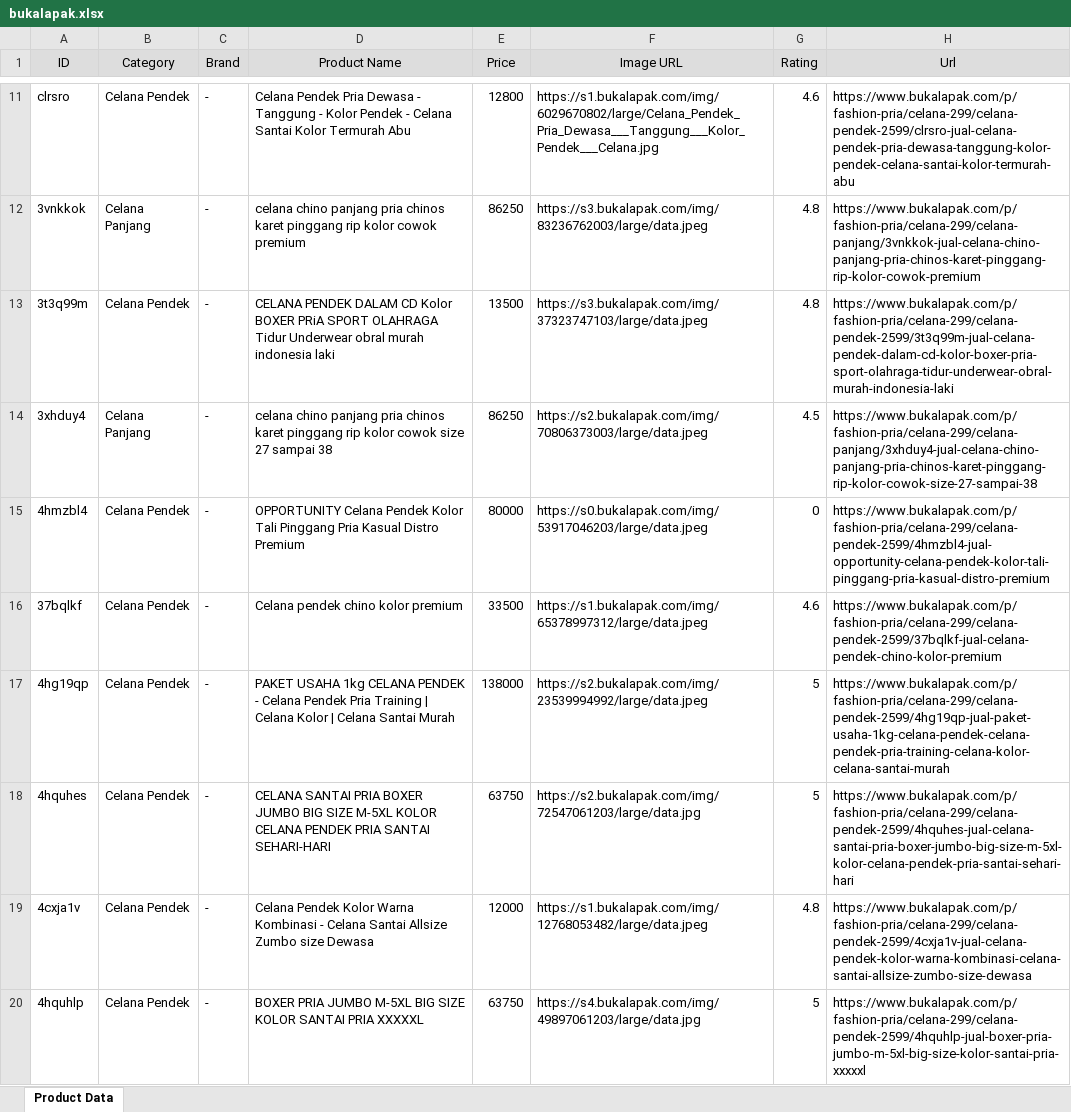
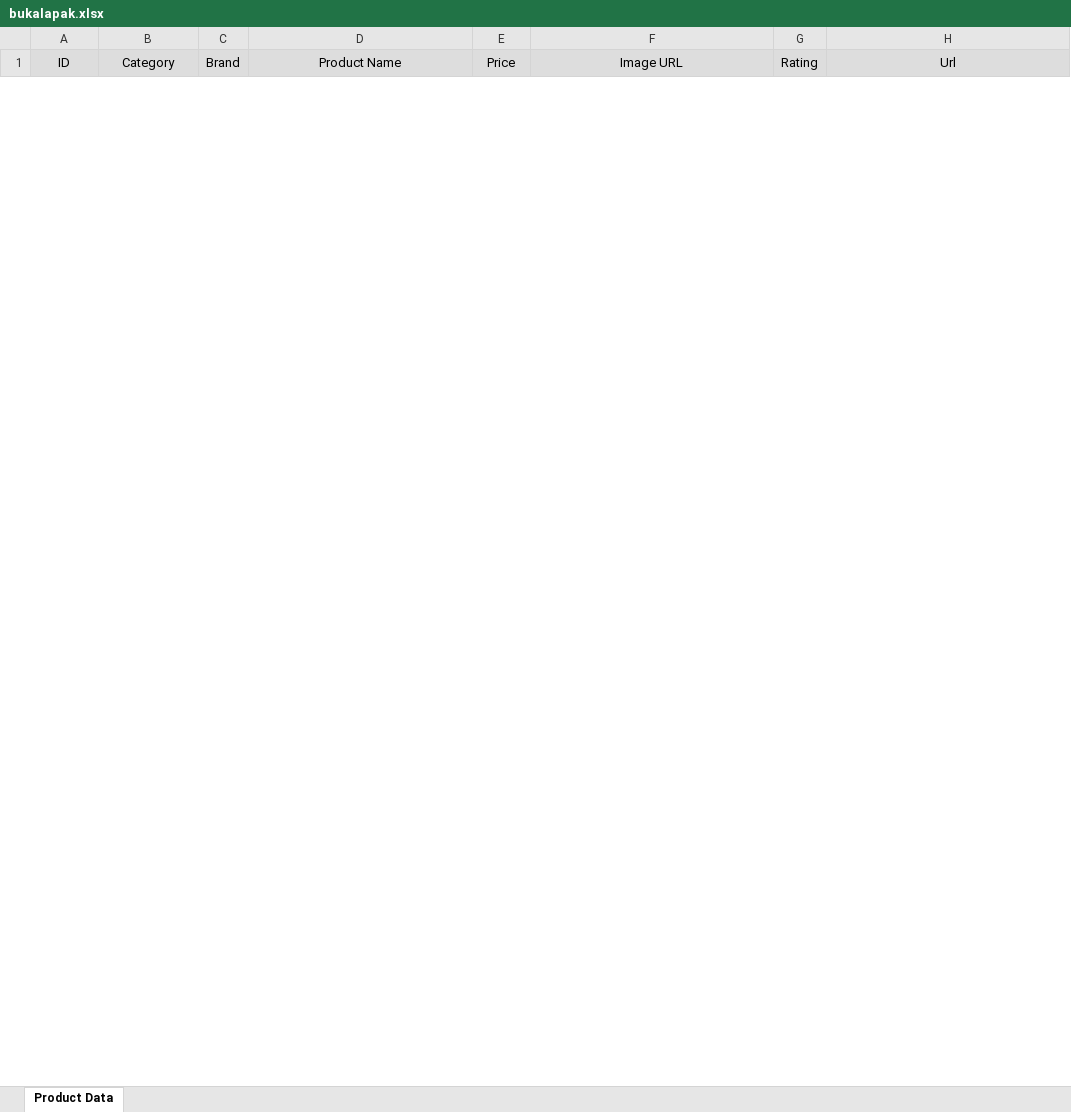
Before and after one commit to giovannyhalimko/Ecommerce-Scrapper, an Excel workbook: ui_data/bukalapak.xlsx, sheet Product Data, drawn as a sheet; only a part is shown, gaps mark what is left out; values as stored, in another font and other column widths than the file's, no borders; removed rows and columns are numbered as before the commit, all else as after; the diff covers the shown part only; the diff names each change by its address in the sheet, - before the commit and + after, or states it on an @@ line.

```diff
--- a/ui_data/bukalapak.xlsx (sheet Product Data)
+++ b/ui_data/bukalapak.xlsx (sheet Product Data)
-row 11: clrsro | Celana Pendek | - | Celana Pendek Pria Dewasa - Tanggung - Kolor Pendek - Celana Santai Kolor Termurah Abu | 12800 | https://s1.bukalapak.com/img/6029670802/large/Celana_Pendek_Pria_Dewasa___Tanggung___Kolor_Pendek___Celana.jpg | 4.6 | https://www.bukalapak.com/p/fashion-pria/celana-299/celana-pendek-2599/clrsro-jual-celana-pendek-pria-dewasa-tanggung-kolor-pendek-celana-santai-kolor-termurah-abu
-row 12: 3vnkkok | Celana Panjang | - | celana chino panjang pria chinos karet pinggang rip kolor cowok premium | 86250 | https://s3.bukalapak.com/img/83236762003/large/data.jpeg | 4.8 | https://www.bukalapak.com/p/fashion-pria/celana-299/celana-panjang/3vnkkok-jual-celana-chino-panjang-pria-chinos-karet-pinggang-rip-kolor-cowok-premium
-row 13: 3t3q99m | Celana Pendek | - | CELANA PENDEK DALAM CD Kolor BOXER PRiA SPORT OLAHRAGA Tidur Underwear obral murah indonesia laki | 13500 | https://s3.bukalapak.com/img/37323747103/large/data.jpeg | 4.8 | https://www.bukalapak.com/p/fashion-pria/celana-299/celana-pendek-2599/3t3q99m-jual-celana-pendek-dalam-cd-kolor-boxer-pria-sport-olahraga-tidur-underwear-obral-murah-indonesia-laki
-row 14: 3xhduy4 | Celana Panjang | - | celana chino panjang pria chinos karet pinggang rip kolor cowok size 27 sampai 38 | 86250 | https://s2.bukalapak.com/img/70806373003/large/data.jpeg | 4.5 | https://www.bukalapak.com/p/fashion-pria/celana-299/celana-panjang/3xhduy4-jual-celana-chino-panjang-pria-chinos-karet-pinggang-rip-kolor-cowok-size-27-sampai-38
-row 15: 4hmzbl4 | Celana Pendek | - | OPPORTUNITY Celana Pendek Kolor Tali Pinggang Pria Kasual Distro Premium | 80000 | https://s0.bukalapak.com/img/53917046203/large/data.jpeg | 0 | https://www.bukalapak.com/p/fashion-pria/celana-299/celana-pendek-2599/4hmzbl4-jual-opportunity-celana-pendek-kolor-tali-pinggang-pria-kasual-distro-premium
-row 16: 37bqlkf | Celana Pendek | - | Celana pendek chino kolor premium | 33500 | https://s1.bukalapak.com/img/65378997312/large/data.jpeg | 4.6 | https://www.bukalapak.com/p/fashion-pria/celana-299/celana-pendek-2599/37bqlkf-jual-celana-pendek-chino-kolor-premium
-row 17: 4hg19qp | Celana Pendek | - | PAKET USAHA 1kg CELANA PENDEK - Celana Pendek Pria Training | Celana Kolor | Celana Santai Murah | 138000 | https://s2.bukalapak.com/img/23539994992/large/data.jpeg | 5 | https://www.bukalapak.com/p/fashion-pria/celana-299/celana-pendek-2599/4hg19qp-jual-paket-usaha-1kg-celana-pendek-celana-pendek-pria-training-celana-kolor-celana-santai-murah
-row 18: 4hquhes | Celana Pendek | - | CELANA SANTAI PRIA BOXER JUMBO BIG SIZE M-5XL KOLOR CELANA PENDEK PRIA SANTAI SEHARI-HARI | 63750 | https://s2.bukalapak.com/img/72547061203/large/data.jpg | 5 | https://www.bukalapak.com/p/fashion-pria/celana-299/celana-pendek-2599/4hquhes-jual-celana-santai-pria-boxer-jumbo-big-size-m-5xl-kolor-celana-pendek-pria-santai-sehari-hari
-row 19: 4cxja1v | Celana Pendek | - | Celana Pendek Kolor Warna Kombinasi - Celana Santai Allsize Zumbo size Dewasa | 12000 | https://s1.bukalapak.com/img/12768053482/large/data.jpeg | 4.8 | https://www.bukalapak.com/p/fashion-pria/celana-299/celana-pendek-2599/4cxja1v-jual-celana-pendek-kolor-warna-kombinasi-celana-santai-allsize-zumbo-size-dewasa
-row 20: 4hquhlp | Celana Pendek | - | BOXER PRIA JUMBO M-5XL BIG SIZE KOLOR SANTAI PRIA XXXXXL | 63750 | https://s4.bukalapak.com/img/49897061203/large/data.jpg | 5 | https://www.bukalapak.com/p/fashion-pria/celana-299/celana-pendek-2599/4hquhlp-jual-boxer-pria-jumbo-m-5xl-big-size-kolor-santai-pria-xxxxxl
```
Also changed, not shown: 47 added rows and 35 removed rows elsewhere in this sheet, ui_data/blibli.xlsx, ui_data/tokopedia.xlsx, 1 other file.
